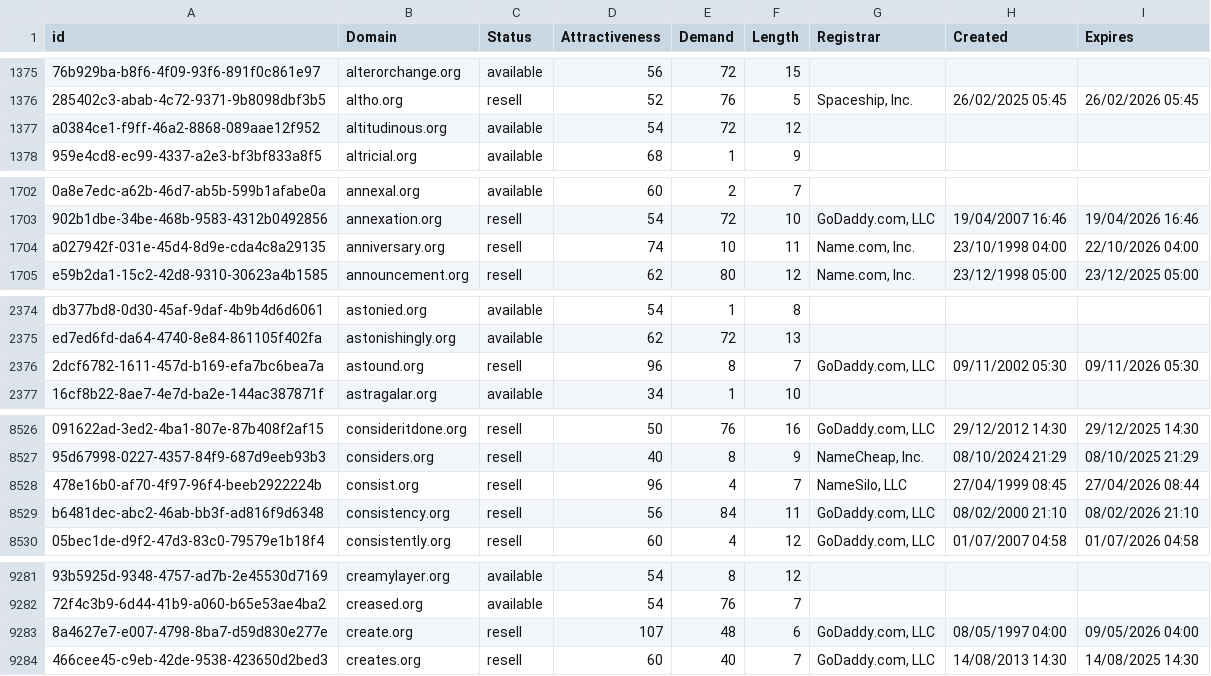
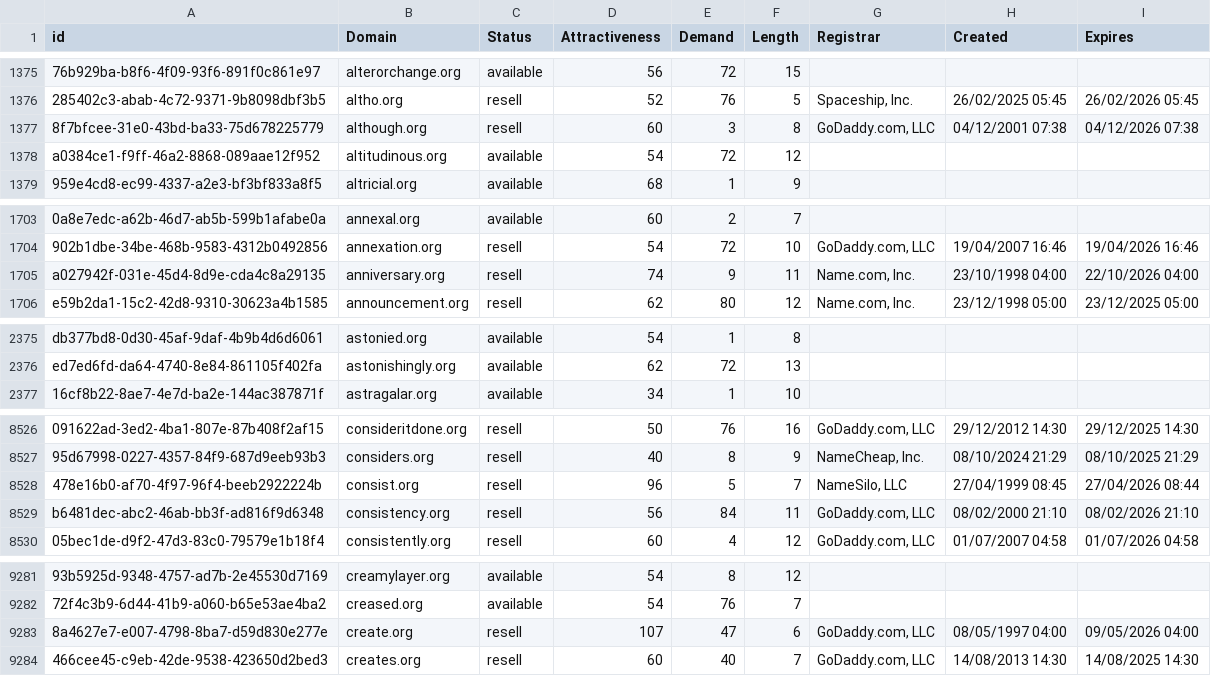
Before and after one commit to UniqueDomains/org-oneword-domains, a CSV file: org.csv, drawn as a sheet; only a part is shown, gaps mark what is left out; removed rows and columns are numbered as before the commit, all else as after; the diff covers the shown part only; the diff names each change by its address in the sheet, - before the commit and + after, or states it on an @@ line.

Commit message:
Domains update

```diff
--- a/org.csv
+++ b/org.csv
+row 1377: 8f7bfcee-31e0-43bd-ba33-75d678225779 | although.org | resell | 60 | 3 | 8 | GoDaddy.com, LLC | 04/12/2001 07:38 | 04/12/2026 07:38
-E1705 (Demand): 10
+E1705 (Demand): 9
-row 2376: 2dcf6782-1611-457d-b169-efa7bc6bea7a | astound.org | resell | 96 | 8 | 7 | GoDaddy.com, LLC | 09/11/2002 05:30 | 09/11/2026 05:30
-E8528 (Demand): 4
+E8528 (Demand): 5
-E9283 (Demand): 48
+E9283 (Demand): 47
```
Also changed, not shown: 1 edited cell elsewhere in this file, 2 other files.
